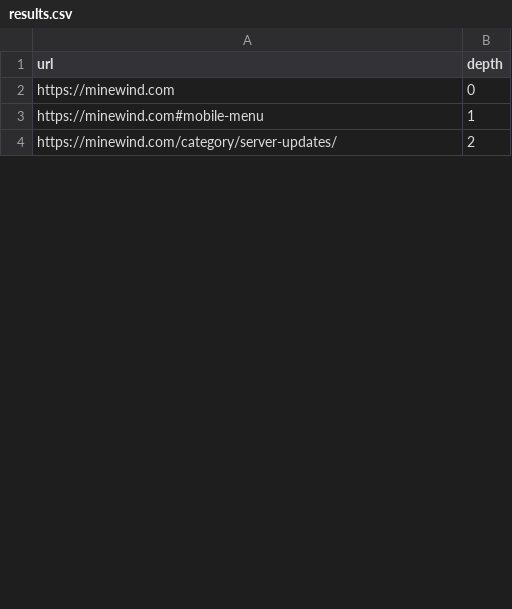
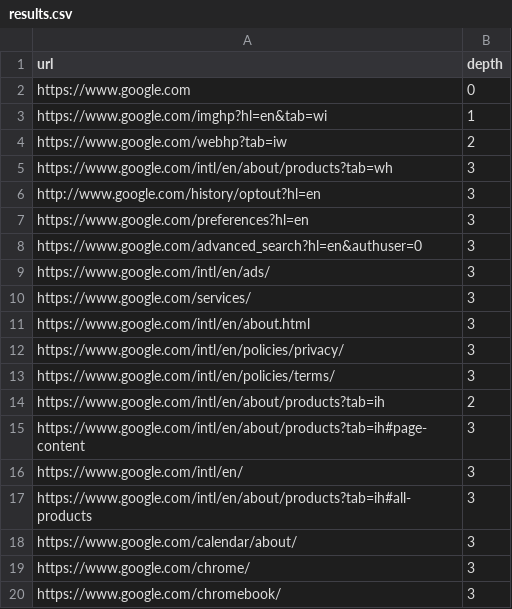
Before and after one commit to unaveragetech/PagesXcrawler, a CSV file: data/results.csv, drawn as a sheet; only a part is shown; the diff covers the shown part only.

```diff
--- a/data/results.csv
+++ b/data/results.csv
@@ -1,4 +1,20 @@
 url,depth
-https://minewind.com,0
-https://minewind.com#mobile-menu,1
-https://minewind.com/category/server-updates/,2
+https://www.google.com,0
+https://www.google.com/imghp?hl=en&tab=wi,1
+https://www.google.com/webhp?tab=iw,2
+https://www.google.com/intl/en/about/products?tab=wh,3
+http://www.google.com/history/optout?hl=en,3
+https://www.google.com/preferences?hl=en,3
+https://www.google.com/advanced_search?hl=en&authuser=0,3
+https://www.google.com/intl/en/ads/,3
+https://www.google.com/services/,3
+https://www.google.com/intl/en/about.html,3
+https://www.google.com/intl/en/policies/privacy/,3
+https://www.google.com/intl/en/policies/terms/,3
+https://www.google.com/intl/en/about/products?tab=ih,2
+https://www.google.com/intl/en/about/products?tab=ih#page-content,3
+https://www.google.com/intl/en/,3
+https://www.google.com/intl/en/about/products?tab=ih#all-products,3
+https://www.google.com/calendar/about/,3
+https://www.google.com/chrome/,3
+https://www.google.com/chromebook/,3
```
Also changed, not shown: 39 added rows, 21 removed rows and 1 edited cell elsewhere in this file, data/issues_status.csv, 2 other files.
